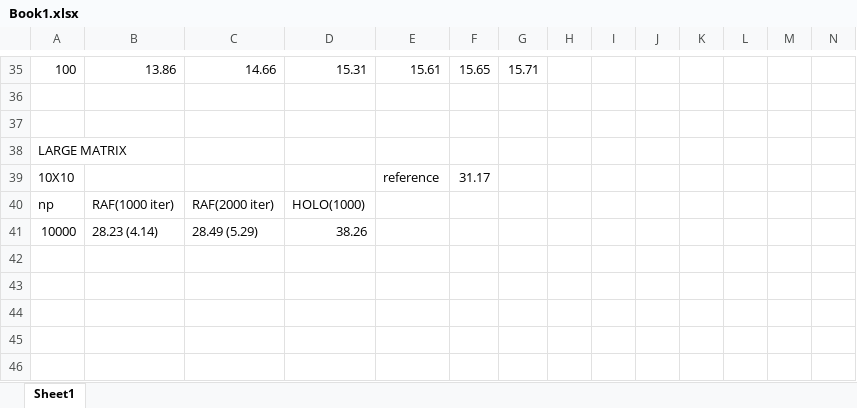
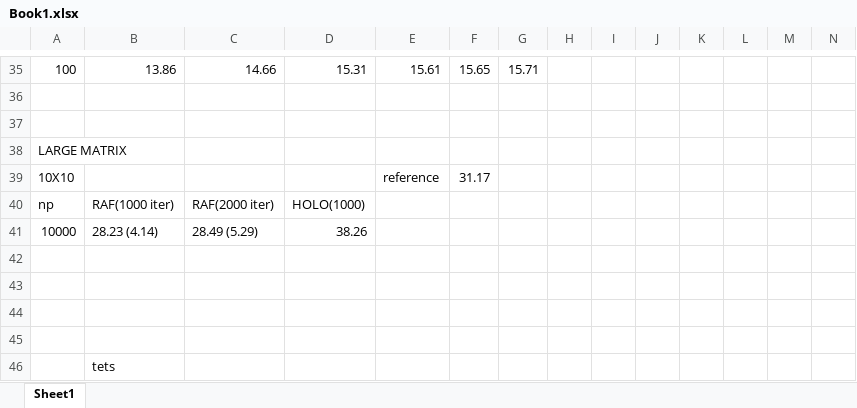
Before and after one commit to ChengyuWang1007/test, an Excel workbook: Book1.xlsx, sheet Sheet1, drawn as a sheet; only a part is shown, gaps mark what is left out; values as stored, in another font and other column widths than the file's, no borders; rows hold the shown columns only; the diff names each change by its address in the sheet, - before the commit and + after, or states it on an @@ line.

Commit message:
test_branch

```diff
--- a/Book1.xlsx (sheet Sheet1)
+++ b/Book1.xlsx (sheet Sheet1)
+row 42: (empty)
+row 43: (empty)
+row 44: (empty)
+row 45: (empty)
+row 46:  | tets
```
